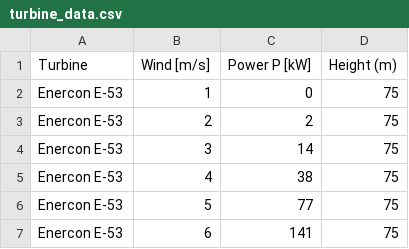
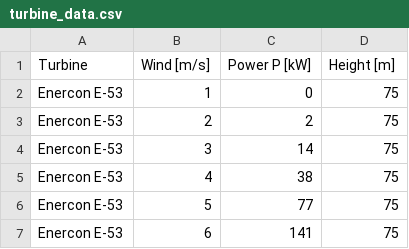
Before and after one commit to stuffsearcher/tse_project2, a CSV file: cwd/turbine_data.csv, drawn as a sheet; only a part is shown.

Commit message:
Unit in parenthesis

```diff
--- a/cwd/turbine_data.csv
+++ b/cwd/turbine_data.csv
@@ -1,2 +1,2 @@
-Turbine,Wind [m/s],Power P [kW],Height (m)
+Turbine,Wind [m/s],Power P [kW],Height [m]
 Enercon E-53,1,0,75
```
